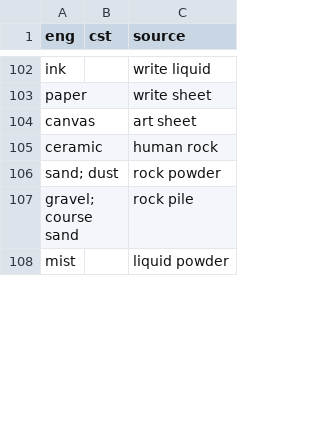
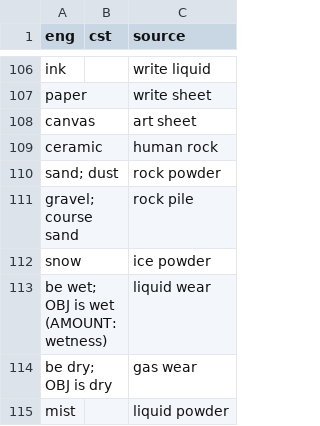
Before and after one commit to jkunimune/Djastiz, a CSV file: src/words/compound word.csv, drawn as a sheet; only a part is shown, gaps mark what is left out; the diff covers the shown part only; the diff names each change by its address in the sheet, - before the commit and + after, or states it on an @@ line.

```diff
--- a/src/words/compound word.csv
+++ b/src/words/compound word.csv
+row 112: snow |  | ice powder
+row 113: be wet; OBJ is wet (AMOUNT:wetness) |  | liquid wear
+row 114: be dry; OBJ is dry |  | gas wear
```
Also changed, not shown: 7 added rows, 2 removed rows and 7 edited cells elsewhere in this file, src/words/noun.csv, src/words/numeral.csv, 3 other files.
